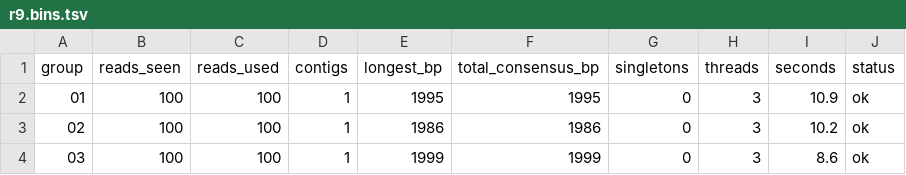
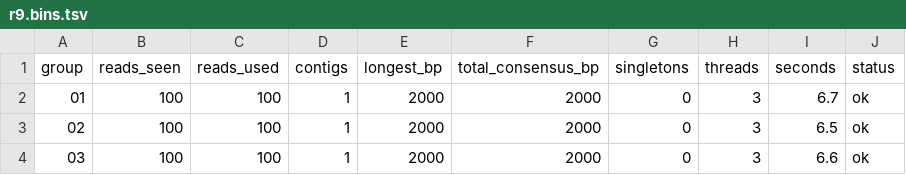
Before and after one commit to rkalendar/olc-assembler, a TSV file: examples/synthetic/expected/r9.bins.tsv, drawn as a sheet.

Commit message:
OLC Assembler: homopolymer lengths taken from the reads
The column vote on a run reports the reference the reads were fitted to, so
a run that came out short stayed short at any depth. Reads are now fitted to
the consensus with a cheaper gap (gap open -2), and runs of three or more are
checked against the run lengths counted in the reads themselves. The check
only lengthens, and leaves a run alone when a substitution sits beside it.

On simulated R9-like reads, 230 cases, edits fell from 830 to 164, with no
added run time. Runs of eight or more can still stay a base short. The gain
is not confirmed on real reads: a split-half test of the bundled library was
neutral, and that library is too shallow to show it.

```diff
--- a/examples/synthetic/expected/r9.bins.tsv
+++ b/examples/synthetic/expected/r9.bins.tsv
@@ -1,4 +1,4 @@
 group	reads_seen	reads_used	contigs	longest_bp	total_consensus_bp	singletons	threads	seconds	status
-01	100	100	1	1995	1995	0	3	10.9	ok
-02	100	100	1	1986	1986	0	3	10.2	ok
-03	100	100	1	1999	1999	0	3	8.6	ok
+01	100	100	1	2000	2000	0	3	6.7	ok
+02	100	100	1	2000	2000	0	3	6.5	ok
+03	100	100	1	2000	2000	0	3	6.6	ok
```
Also changed, not shown: 14 other files.
